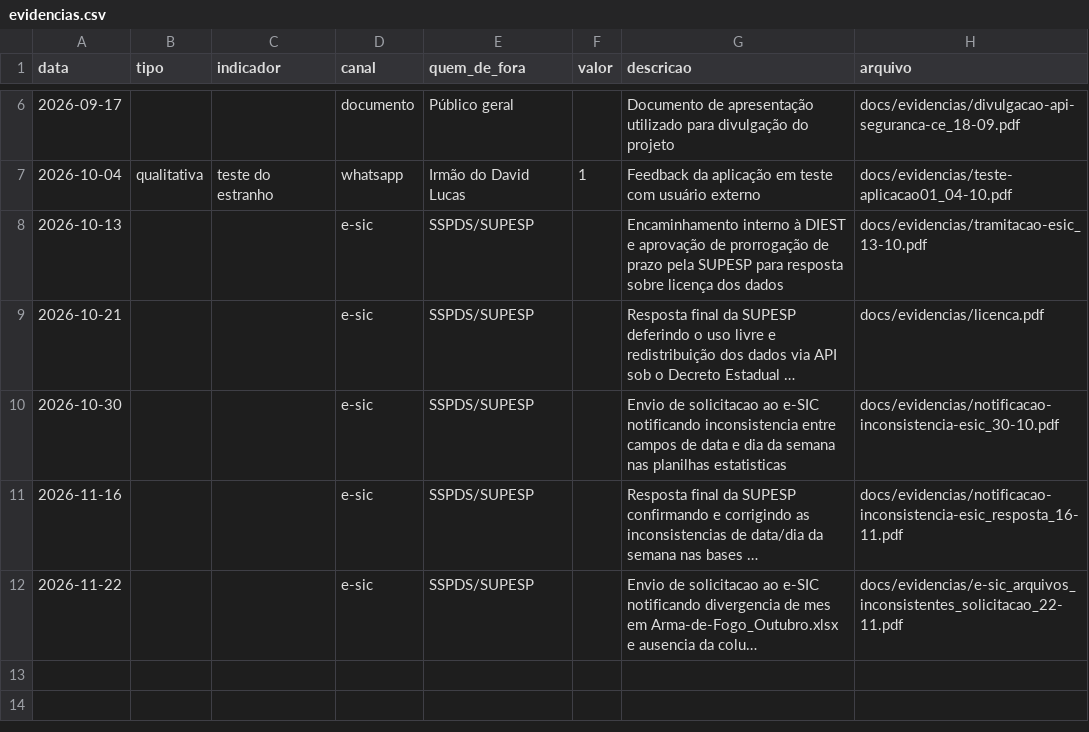
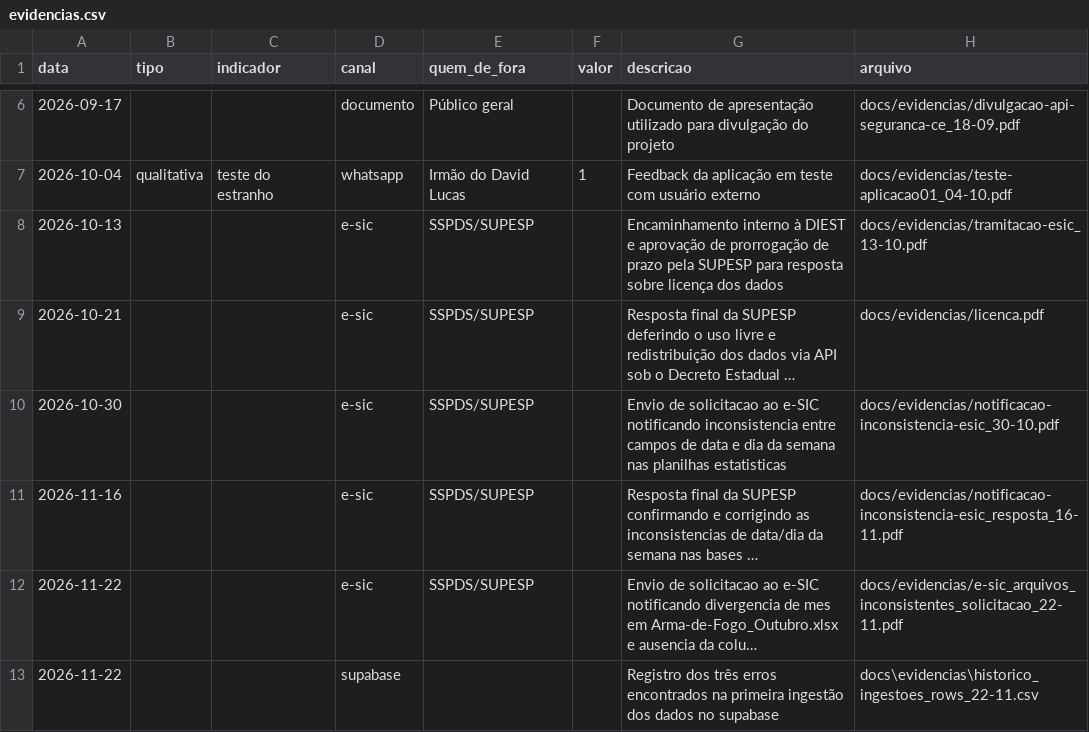
Before and after one commit to lucaspbds/api_sspds, a CSV file: docs/evidencias.csv, drawn as a sheet; only a part is shown, gaps mark what is left out; long unchanged cells end in …; the diff names each change by its address in the sheet, - before the commit and + after, or states it on an @@ line.

Commit message:
feat (docs): Atualizando a documentação informando a incompletude atual dos dados em produção

```diff
--- a/docs/evidencias.csv
+++ b/docs/evidencias.csv
+row 13: 2026-11-22 |  |  | supabase |  |  | Registro dos três erros encontrados na primeira ingestão dos dados no supabase | docs\evidencias\historico_ingestoes_rows_22-11.csv
```
Also changed, not shown: 3 other files.
